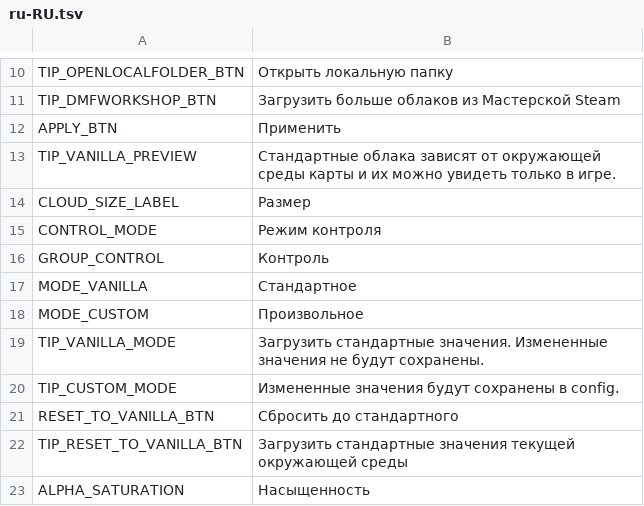
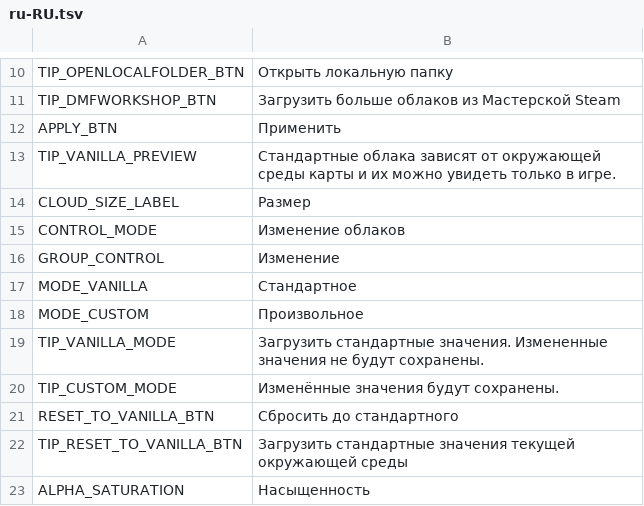
Before and after one commit to neinnew/ADCloudReplacer, a TSV file: Translations/ru-RU.tsv, drawn as a sheet; only a part is shown, gaps mark what is left out.

Commit message:
New translations en.tsv (Russian)

```diff
--- a/Translations/ru-RU.tsv
+++ b/Translations/ru-RU.tsv
@@ -14,4 +14,4 @@
 "CLOUD_SIZE_LABEL"	"Размер"
-"CONTROL_MODE"	"Режим контроля"
-"GROUP_CONTROL"	"Контроль"
+"CONTROL_MODE"	"Изменение облаков"
+"GROUP_CONTROL"	"Изменение"
 "MODE_VANILLA"	"Стандартное"
@@ -19,3 +19,3 @@
 "TIP_VANILLA_MODE"	"Загрузить стандартные значения. Измененные значения не будут сохранены."
-"TIP_CUSTOM_MODE"	"Измененные значения будут сохранены в config."
+"TIP_CUSTOM_MODE"	"Изменённые значения будут сохранены."
 "RESET_TO_VANILLA_BTN"	"Сбросить до стандартного"
```
